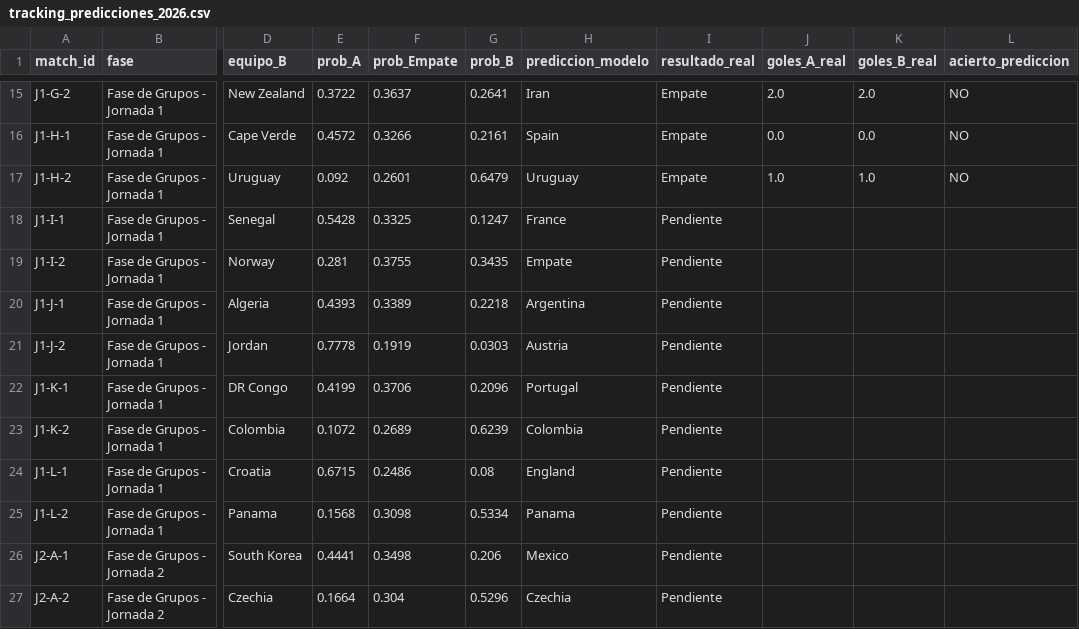
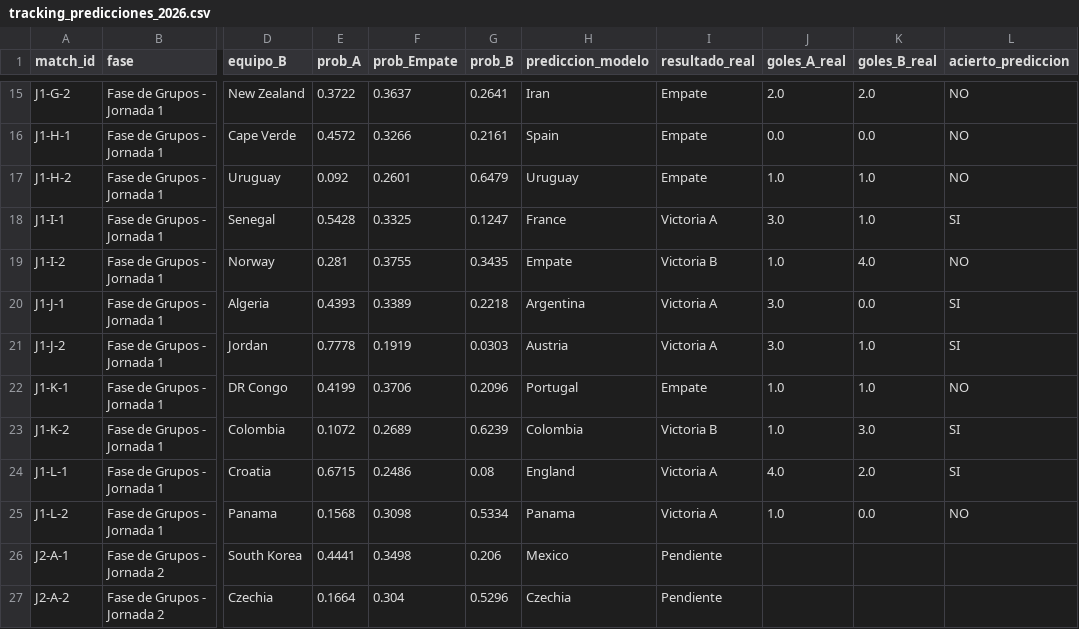
Before and after one commit to shua1is10/portfolio-data-science, a CSV file: tracking_predicciones_2026.csv, drawn as a sheet; only a part is shown, gaps mark what is left out; the diff names each change by its address in the sheet, - before the commit and + after, or states it on an @@ line.

```diff
--- a/tracking_predicciones_2026.csv
+++ b/tracking_predicciones_2026.csv
-I18 (resultado_real): Pendiente
+I18 (resultado_real): Victoria A
-J18 (goles_A_real): (empty)
+J18 (goles_A_real): 3.0
-K18 (goles_B_real): (empty)
+K18 (goles_B_real): 1.0
-L18 (acierto_prediccion): (empty)
+L18 (acierto_prediccion): SI
-I19 (resultado_real): Pendiente
+I19 (resultado_real): Victoria B
-J19 (goles_A_real): (empty)
+J19 (goles_A_real): 1.0
-K19 (goles_B_real): (empty)
+K19 (goles_B_real): 4.0
-L19 (acierto_prediccion): (empty)
+L19 (acierto_prediccion): NO
-I20:I21 (resultado_real): Pendiente
+I20:I21 (resultado_real): Victoria A
-J20:J21 (goles_A_real): (empty)
+J20:J21 (goles_A_real): 3.0
-K20 (goles_B_real): (empty)
+K20 (goles_B_real): 0.0
-L20:L21 (acierto_prediccion): (empty)
+L20:L21 (acierto_prediccion): SI
-K21:K22 (goles_B_real): (empty)
+K21:K22 (goles_B_real): 1.0
-I22 (resultado_real): Pendiente
+I22 (resultado_real): Empate
-J22:J23 (goles_A_real): (empty)
+J22:J23 (goles_A_real): 1.0
-L22 (acierto_prediccion): (empty)
+L22 (acierto_prediccion): NO
-I23 (resultado_real): Pendiente
+I23 (resultado_real): Victoria B
-K23 (goles_B_real): (empty)
+K23 (goles_B_real): 3.0
-L23:L24 (acierto_prediccion): (empty)
+L23:L24 (acierto_prediccion): SI
-I24:I25 (resultado_real): Pendiente
+I24:I25 (resultado_real): Victoria A
-J24 (goles_A_real): (empty)
+J24 (goles_A_real): 4.0
-K24 (goles_B_real): (empty)
+K24 (goles_B_real): 2.0
-J25 (goles_A_real): (empty)
+J25 (goles_A_real): 1.0
-K25 (goles_B_real): (empty)
+K25 (goles_B_real): 0.0
-L25 (acierto_prediccion): (empty)
+L25 (acierto_prediccion): NO
```
Also changed, not shown: 3 other files.
